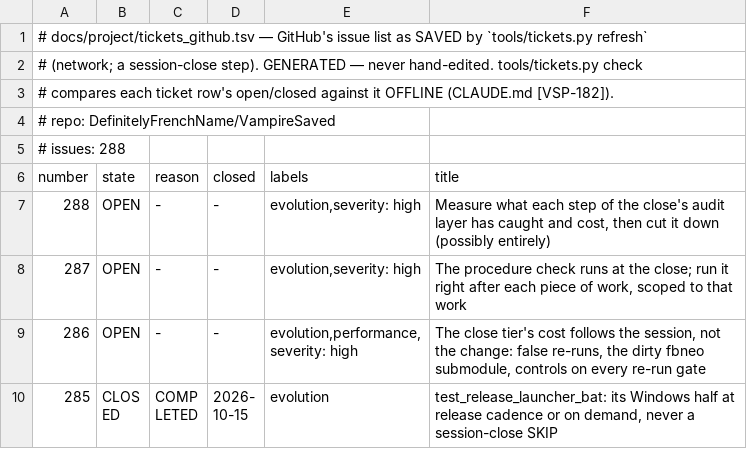
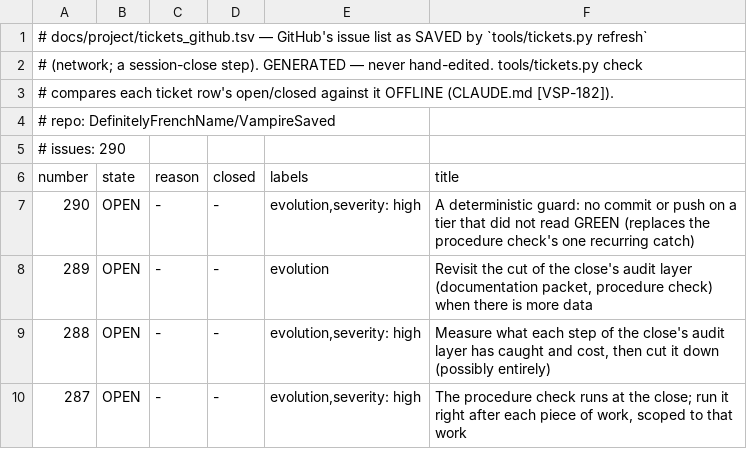
Before and after one commit to DefinitelyFrenchName/VampireSaved, a TSV file: docs/project/tickets_github.tsv, drawn as a sheet; only a part is shown; the shorter side is filled out with more unchanged rows.

```diff
--- a/docs/project/tickets_github.tsv
+++ b/docs/project/tickets_github.tsv
@@ -4,4 +4,6 @@
 # repo: DefinitelyFrenchName/VampireSaved
-# issues: 288
+# issues: 290
 number	state	reason	closed	labels	title
+290	OPEN	-	-	evolution,severity: high	A deterministic guard: no commit or push on a tier that did not read GREEN (replaces the procedure check's one recurring catch)
+289	OPEN	-	-	evolution	Revisit the cut of the close's audit layer (documentation packet, procedure check) when there is more data
 288	OPEN	-	-	evolution,severity: high	Measure what each step of the close's audit layer has caught and cost, then cut it down (possibly entirely)
```
Also changed, not shown: docs/project/findings/14z-202.tsv, docs/project/tickets.tsv, 9 other files.
